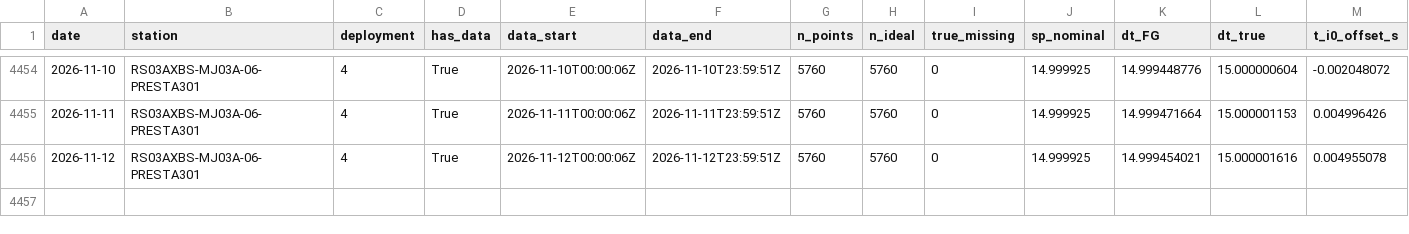
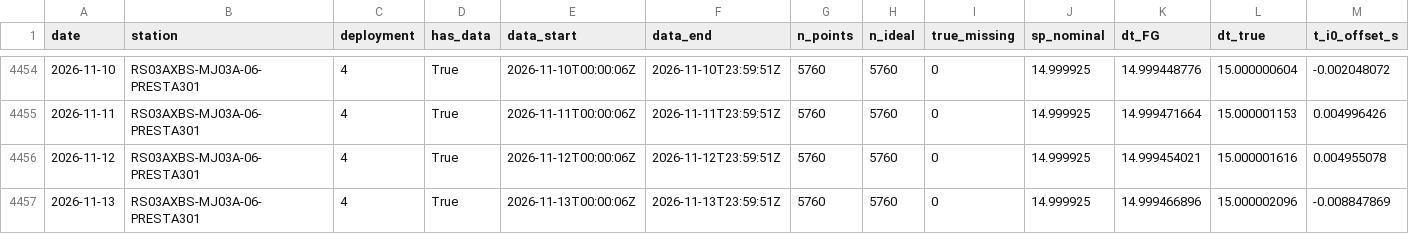
Before and after one commit to coszo-hub/absolute-seafloor-pressure, a CSV file: PREST-data-collection/output/temporal_anomaly/metrics/RS03AXBS_variability.csv, drawn as a sheet; only a part is shown, gaps mark what is left out; rows hold the shown columns only; the diff names each change by its address in the sheet, - before the commit and + after, or states it on an @@ line.

Commit message:
metrics: sync 2026-11-14

```diff
--- a/PREST-data-collection/output/temporal_anomaly/metrics/RS03AXBS_variability.csv
+++ b/PREST-data-collection/output/temporal_anomaly/metrics/RS03AXBS_variability.csv
+row 4457: 2026-11-13 | RS03AXBS-MJ03A-06-PRESTA301 | 4 | True | 2026-11-13T00:00:06Z | 2026-11-13T23:59:51Z | 5760 | 5760 | 0 | 14.999925 | 14.999466896 | 15.000002096 | -0.008847869
```
Also changed, not shown: PREST-data-collection/output/temporal_anomaly/metrics/RS01SLBS_variability.csv, PREST-data-collection/output/temporal_anomaly/metrics/RS01SUM1_variability.csv, 6 other files.
